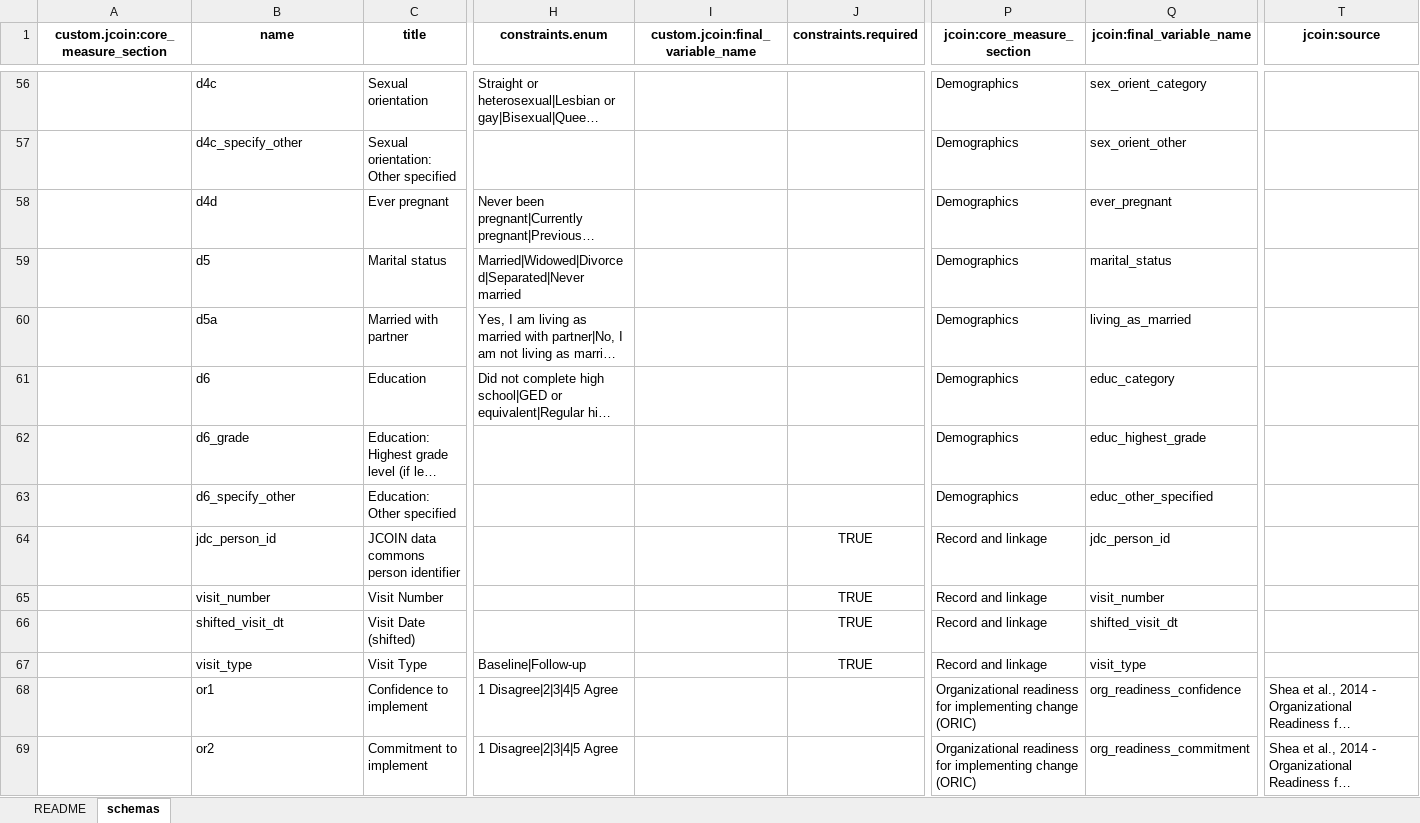
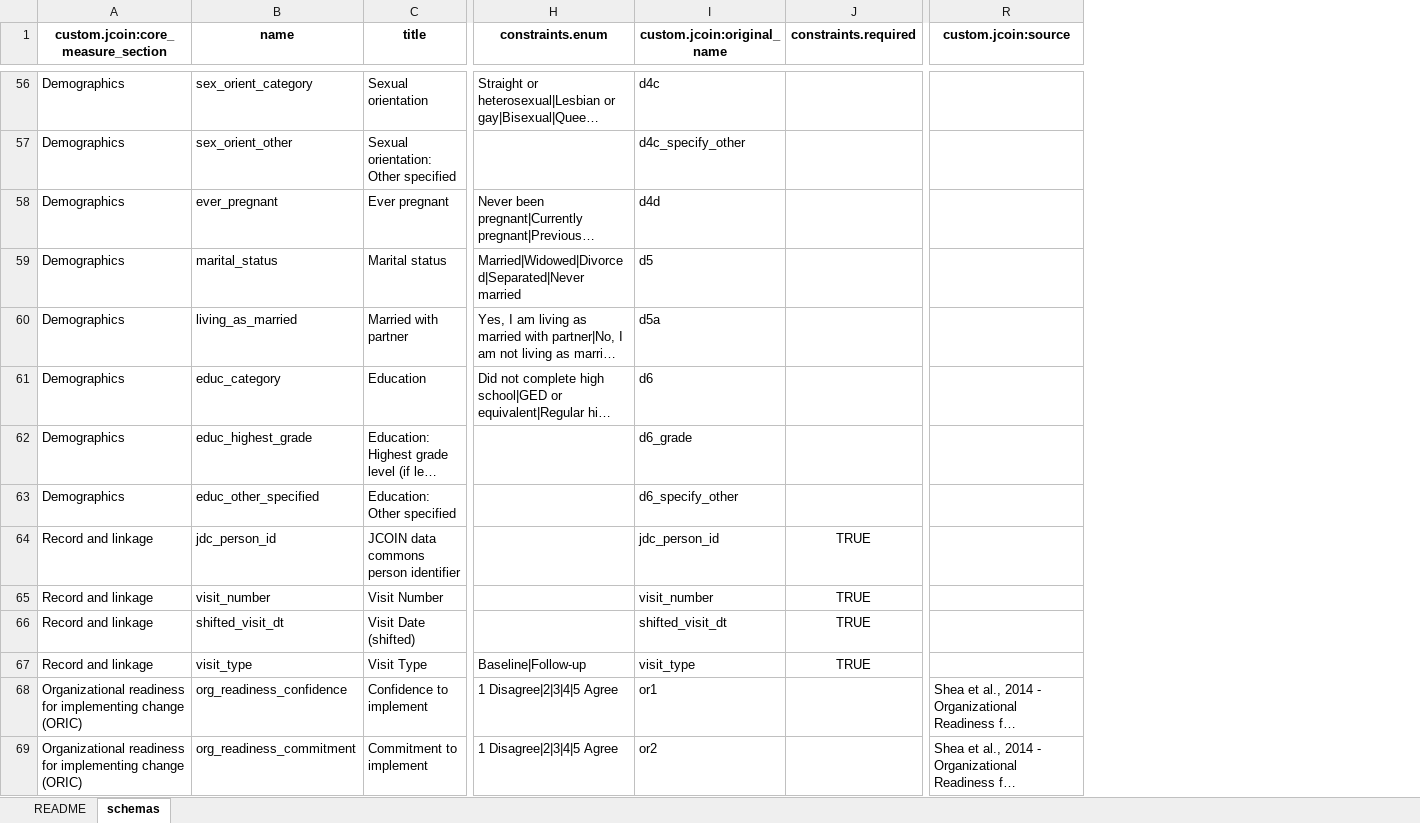
Before and after one commit to jcoin-maarc/JCOIN-Core-Measures, an Excel workbook: xlsx/core_measures_long.xlsx, sheet schemas, drawn as a sheet; only a part is shown, gaps mark what is left out; long unchanged cells end in …; values as stored, in another font and other column widths than the file's, no borders; removed rows and columns are numbered as before the commit, all else as after; the diff covers the shown part only; the diff names each change by its address in the sheet, - before the commit and + after, or states it on an @@ line.

Commit message:
updated core measure schemas with new names

```diff
--- a/xlsx/core_measures_long.xlsx (sheet schemas)
+++ b/xlsx/core_measures_long.xlsx (sheet schemas)
-column I (custom.jcoin:final_variable_name), empty
+column I (custom.jcoin:original_name), rows 56-69: d4c | d4c_specify_other | d4d | d5 | d5a | d6 | d6_grade | d6_specify_other | jdc_person_id | visit_number | shifted_visit_dt | visit_type | or1 | or2
-column P (jcoin:core_measure_section), rows 56-69: Demographics | Demographics | Demographics | Demographics | Demographics | Demographics | Demographics | Demographics | Record and linkage | Record and linkage | Record and linkage | Record and linkage | Organizational readiness for implementing change (ORIC) | Organizational readiness for implementing change (ORIC)
-column Q (jcoin:final_variable_name), rows 56-69: sex_orient_category | sex_orient_other | ever_pregnant | marital_status | living_as_married | educ_category | educ_highest_grade | educ_other_specified | jdc_person_id | visit_number | shifted_visit_dt | visit_type | org_readiness_confidence | org_readiness_commitment
-R1: jcoin:source
+R1: custom.jcoin:source
-A56:A63: (empty)
+A56:A63: Demographics
-B56 (name): d4c
+B56 (name): sex_orient_category
-B57 (name): d4c_specify_other
+B57 (name): sex_orient_other
-B58 (name): d4d
+B58 (name): ever_pregnant
-B59 (name): d5
+B59 (name): marital_status
-B60 (name): d5a
+B60 (name): living_as_married
-B61 (name): d6
+B61 (name): educ_category
-B62 (name): d6_grade
+B62 (name): educ_highest_grade
-B63 (name): d6_specify_other
+B63 (name): educ_other_specified
-A64:A67: (empty)
+A64:A67: Record and linkage
-A68:A69: (empty)
+A68:A69: Organizational readiness for implementing change (ORIC)
-B68 (name): or1
+B68 (name): org_readiness_confidence
-B69 (name): or2
+B69 (name): org_readiness_commitment
```
Also changed, not shown: 732 edited cells elsewhere in this sheet, xlsx/core_measures.xlsx, 8 other files.
